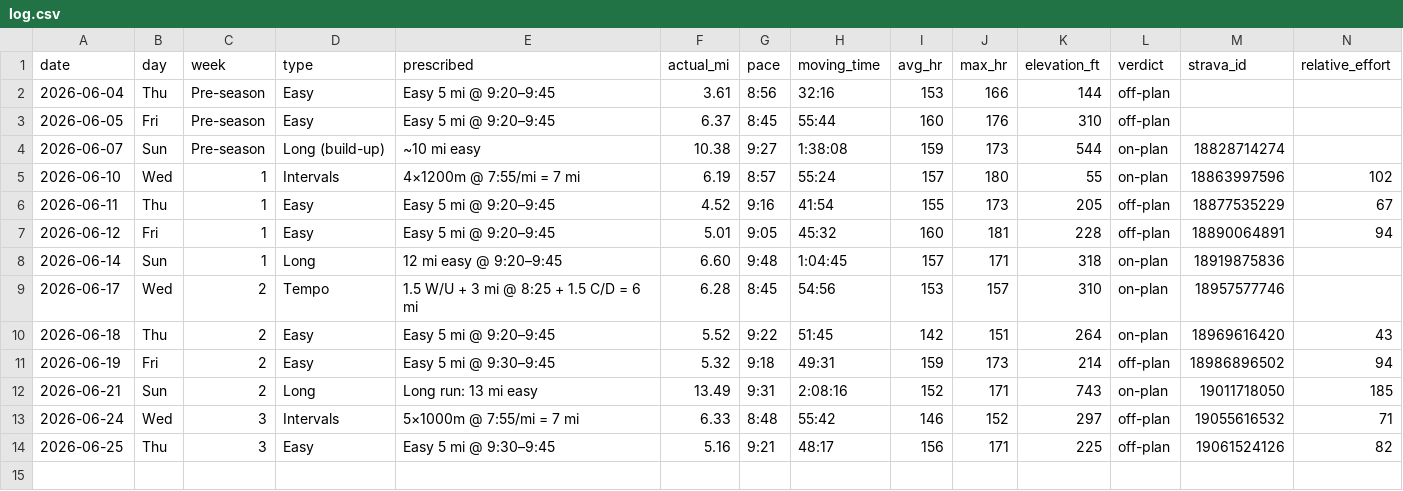
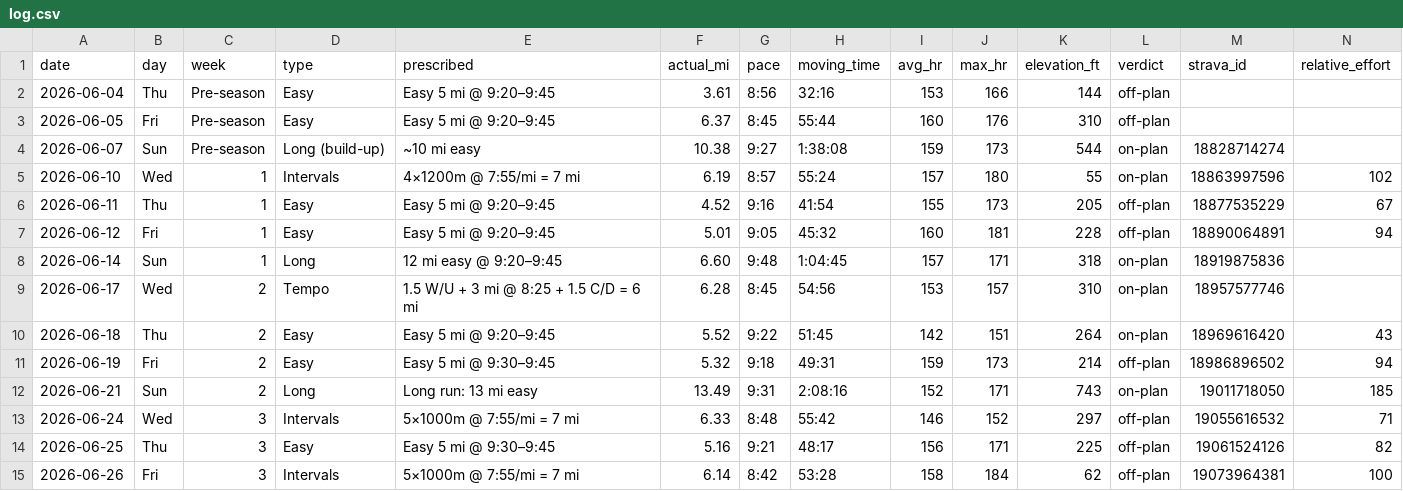
Before and after one commit to Jrichcrick/nyc-marathon-2026, a CSV file: data/log.csv, drawn as a sheet; only a part is shown; rows hold the shown columns only; the diff names each change by its address in the sheet, - before the commit and + after, or states it on an @@ line.

Commit message:
Log Fri Jun 26 intervals: 4/5 reps at 7:49/7:46/7:53/7:37 — all ahead of 7:55 target ⚠️

```diff
--- a/data/log.csv
+++ b/data/log.csv
+row 15: 2026-06-26 | Fri | 3 | Intervals | 5×1000m @ 7:55/mi = 7 mi | 6.14 | 8:42 | 53:28 | 158 | 184 | 62 | off-plan | 19073964381 | 100
```
Also changed, not shown: 2 other files.
